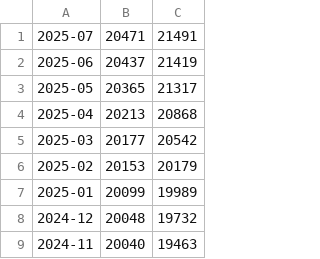
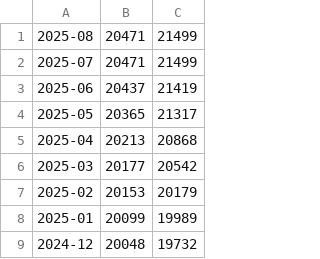
Before and after one commit to mi2ebi/dictionary-counter, a TSV file: out.tsv, drawn as a sheet; only a part is shown; the shorter side is filled out with more unchanged rows.

```diff
--- a/out.tsv
+++ b/out.tsv
@@ -1,2 +1,3 @@
-2025-07	20471	21491
+2025-08	20471	21499
+2025-07	20471	21499
 2025-06	20437	21419
```
Also changed, not shown: 1 other file.
